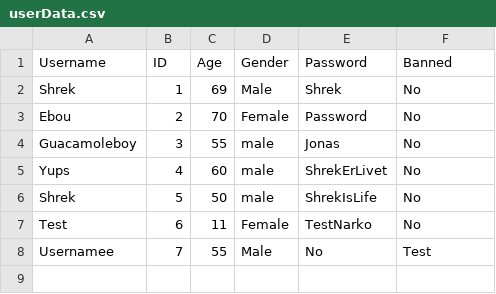
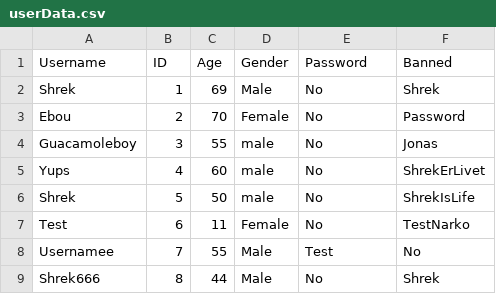
Before and after one commit to Guacamoleboy/SP3, a CSV file: Project/data/userData.csv, drawn as a sheet.

```diff
--- a/Project/data/userData.csv
+++ b/Project/data/userData.csv
@@ -1,8 +1,9 @@
 Username, ID, Age, Gender, Password, Banned
-Shrek, 1, 69, Male, Shrek, No
-Ebou, 2, 70, Female, Password, No
-Guacamoleboy, 3, 55, male, Jonas, No
-Yups, 4, 60, male, ShrekErLivet, No
-Shrek, 5, 50, male, ShrekIsLife, No
-Test, 6, 11, Female, TestNarko, No
-Usernamee, 7, 55, Male, No, Test
+Shrek, 1, 69, Male, No, Shrek
+Ebou, 2, 70, Female, No, Password
+Guacamoleboy, 3, 55, male, No, Jonas
+Yups, 4, 60, male, No, ShrekErLivet
+Shrek, 5, 50, male, No, ShrekIsLife
+Test, 6, 11, Female, No, TestNarko
+Usernamee, 7, 55, Male, Test, No
+Shrek666, 8, 44, Male, No, Shrek
```
Also changed, not shown: 1 other file.
